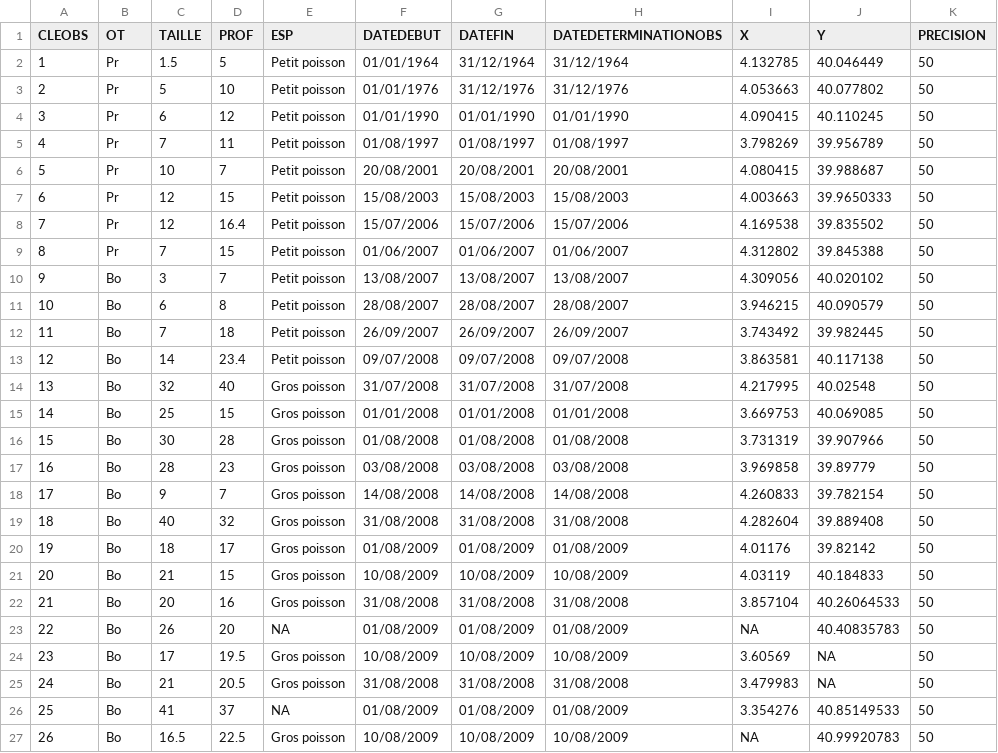
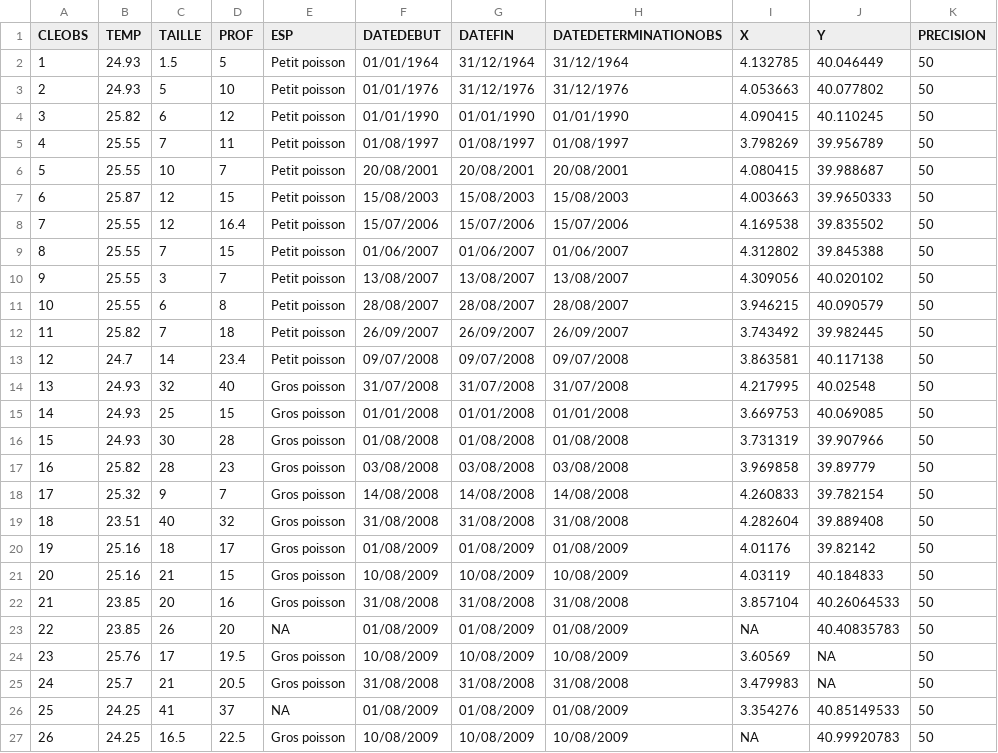
Before and after one commit to Miquel75/starter-blog, a CSV file: static/files/donnees.csv, drawn as a sheet; only a part is shown; the diff names each change by its address in the sheet, - before the commit and + after, or states it on an @@ line.

```diff
--- a/static/files/donnees.csv
+++ b/static/files/donnees.csv
-B1: OT
+B1: TEMP
-B2:B3 (TEMP): Pr
+B2:B3 (TEMP): 24.93
-B4 (TEMP): Pr
+B4 (TEMP): 25.82
-B5:B6 (TEMP): Pr
+B5:B6 (TEMP): 25.55
-B7 (TEMP): Pr
+B7 (TEMP): 25.87
-B8:B9 (TEMP): Pr
+B8:B9 (TEMP): 25.55
-B10:B11 (TEMP): Bo
+B10:B11 (TEMP): 25.55
-B12 (TEMP): Bo
+B12 (TEMP): 25.82
-B13 (TEMP): Bo
+B13 (TEMP): 24.7
-B14:B16 (TEMP): Bo
+B14:B16 (TEMP): 24.93
-B17 (TEMP): Bo
+B17 (TEMP): 25.82
-B18 (TEMP): Bo
+B18 (TEMP): 25.32
-B19 (TEMP): Bo
+B19 (TEMP): 23.51
-B20:B21 (TEMP): Bo
+B20:B21 (TEMP): 25.16
-B22:B23 (TEMP): Bo
+B22:B23 (TEMP): 23.85
-B24 (TEMP): Bo
+B24 (TEMP): 25.76
-B25 (TEMP): Bo
+B25 (TEMP): 25.7
-B26:B27 (TEMP): Bo
+B26:B27 (TEMP): 24.25
```
Also changed, not shown: 39 other files.
